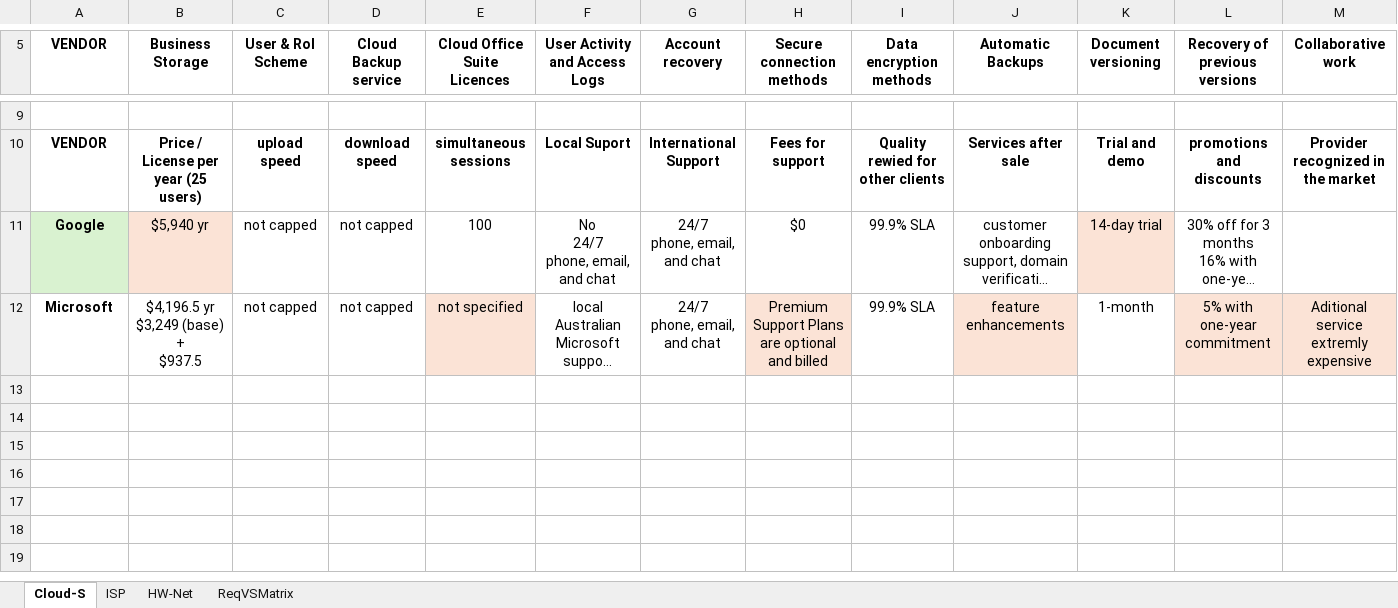
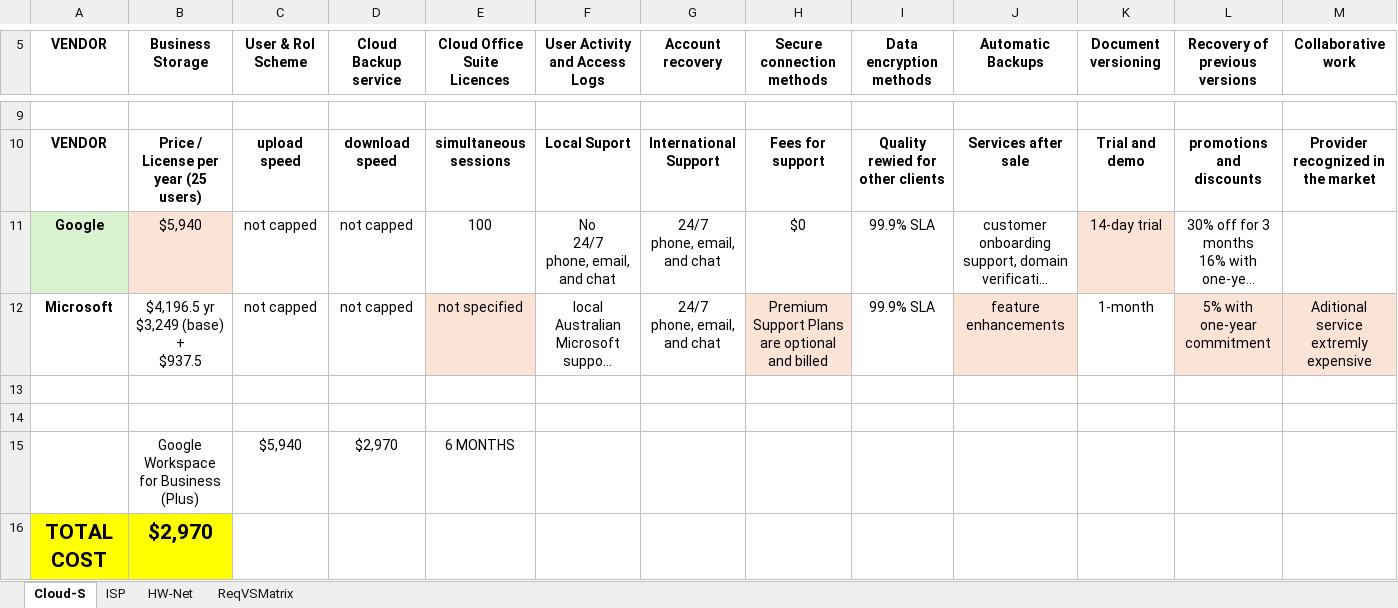
Before and after one commit to Advanced-Diploma-of-IT-Tel-Network-Eng/Assessments, an Excel workbook: TERM4/T4B1-ICTICT522-Evaluate_vendor_products_and_equipment/2-assessments/Vendors-Analysis.xlsx, sheet Cloud-S, drawn as a sheet; only a part is shown, gaps mark what is left out; long unchanged cells end in …; values as stored, in another font and other column widths than the file's, no borders; rows hold the shown columns only; the diff names each change by its address in the sheet, - before the commit and + after, or states it on an @@ line.

```diff
--- a/TERM4/T4B1-ICTICT522-Evaluate_vendor_products_and_equipment/2-assessments/Vendors-Analysis.xlsx (sheet Cloud-S)
+++ b/TERM4/T4B1-ICTICT522-Evaluate_vendor_products_and_equipment/2-assessments/Vendors-Analysis.xlsx (sheet Cloud-S)
-B11 (Business Storage): $5,940 yr
+B11 (Business Storage): $5,940
+row 13: (empty)
+row 14: (empty)
+row 15:  | Google Workspace for Business (Plus) | $5,940 | $2,970 | 6 MONTHS
+row 16: TOTAL COST | $2,970
```
Also changed, not shown: sheet HW-Net, sheet ISP, 15 other files.
